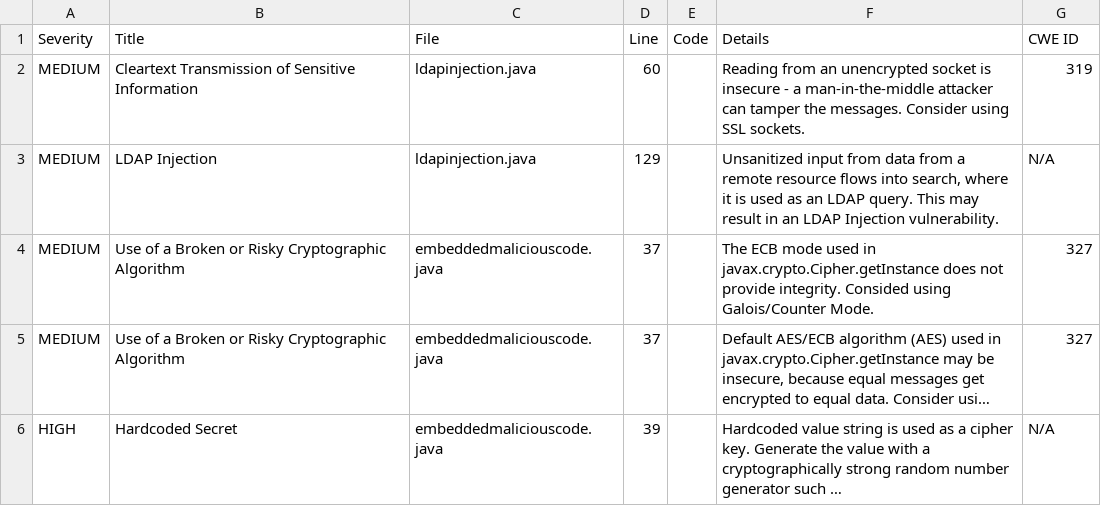
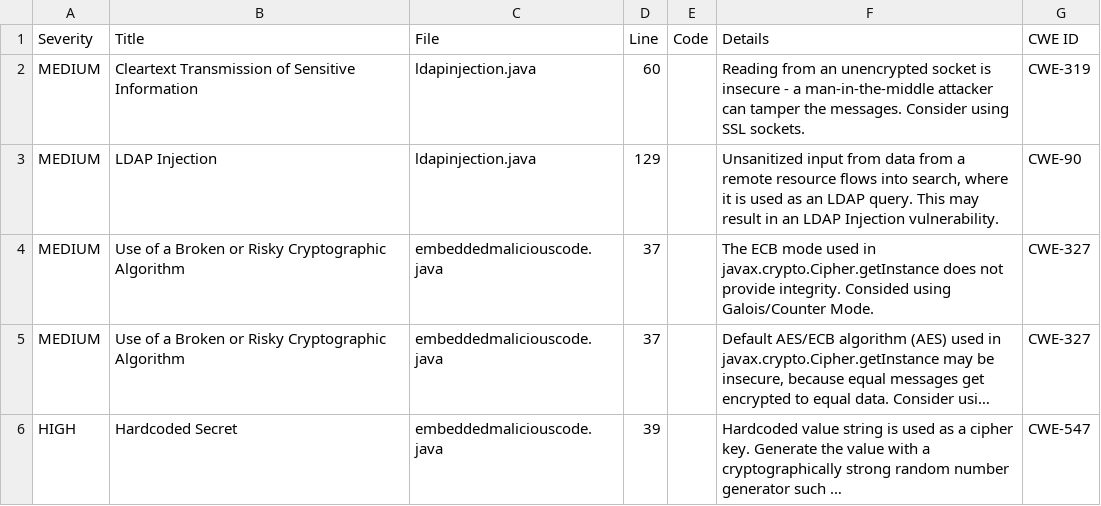
Before and after one commit to amarjeet2003/vulenrability-scanner, a CSV file: results/normalized_snyk_vulnerabilities.csv, drawn as a sheet; long unchanged cells end in …; the diff names each change by its address in the sheet, - before the commit and + after, or states it on an @@ line.

```diff
--- a/results/normalized_snyk_vulnerabilities.csv
+++ b/results/normalized_snyk_vulnerabilities.csv
-G2 (CWE ID): 319
+G2 (CWE ID): CWE-319
-G3 (CWE ID): N/A
+G3 (CWE ID): CWE-90
-G4:G5 (CWE ID): 327
+G4:G5 (CWE ID): CWE-327
-G6 (CWE ID): N/A
+G6 (CWE ID): CWE-547
```
Also changed, not shown: results/final_common_vulnerabilities_v2.csv, results/final_unique_vulnerabilities_v2.csv, 5 other files.
